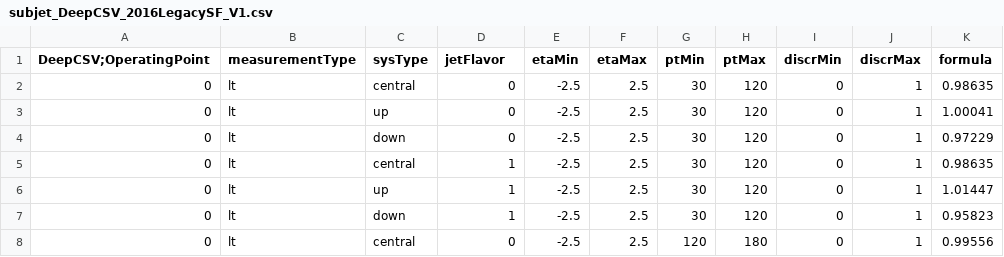
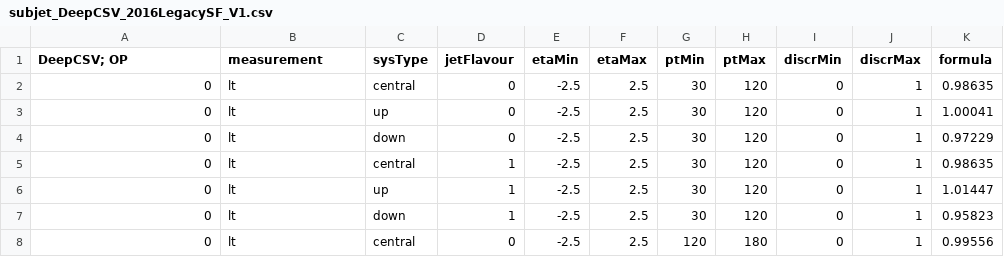
Before and after one commit to UHH2/VHResonances, a CSV file: Analysis/ScaleFactors/BTag/subjet_DeepCSV_2016LegacySF_V1.csv, drawn as a sheet; only a part is shown.

Commit message:
Updated latest version of Btag SFs

```diff
--- a/Analysis/ScaleFactors/BTag/subjet_DeepCSV_2016LegacySF_V1.csv
+++ b/Analysis/ScaleFactors/BTag/subjet_DeepCSV_2016LegacySF_V1.csv
@@ -1,2 +1,2 @@
-DeepCSV;OperatingPoint, measurementType, sysType, jetFlavor, etaMin, etaMax, ptMin, ptMax, discrMin, discrMax, formula
+DeepCSV; OP,measurement,sysType,jetFlavour,etaMin,etaMax,ptMin,ptMax,discrMin,discrMax,formula
 0,lt,central,0,-2.5,2.5,30,120,0,1,"0.98635"
```
Also changed, not shown: Analysis/ScaleFactors/BTag/subjet_DeepCSV_102XSF_V1.csv, 3 other files.
